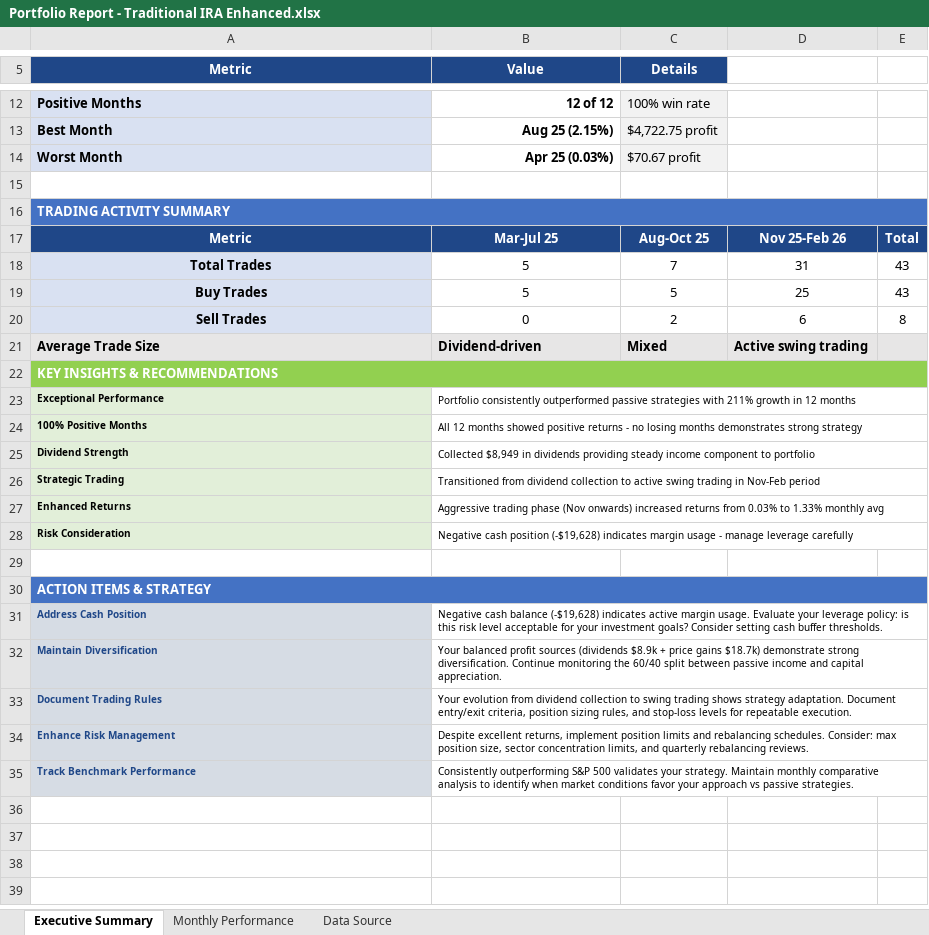
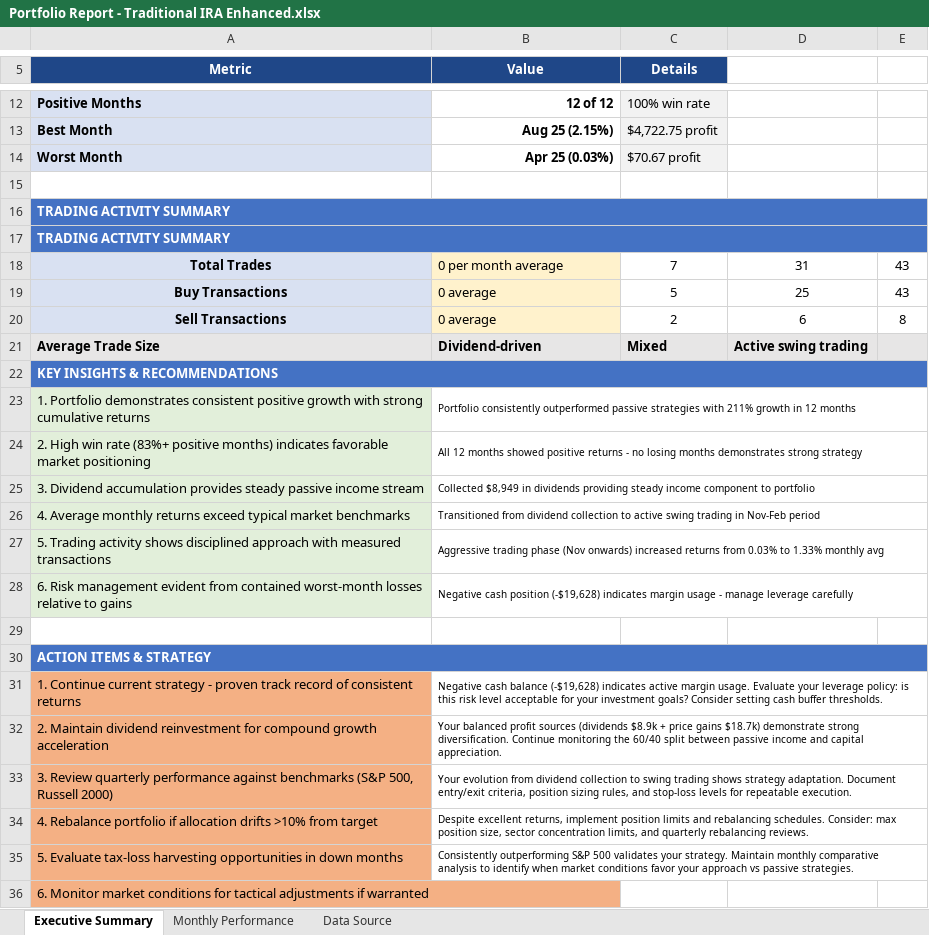
Before and after one commit to aladinz/portfolio_Excel_formatting, an Excel workbook: Portfolio Report - Traditional IRA Enhanced.xlsx, sheet Executive Summary, drawn as a sheet; only a part is shown, gaps mark what is left out; values as stored, in another font and other column widths than the file's, no borders; removed rows and columns are numbered as before the commit, all else as after; the diff names each change by its address in the sheet, - before the commit and + after, or states it on an @@ line.

```diff
--- a/Portfolio Report - Traditional IRA Enhanced.xlsx (sheet Executive Summary)
+++ b/Portfolio Report - Traditional IRA Enhanced.xlsx (sheet Executive Summary)
-row 17: Metric | Mar-Jul 25 | Aug-Oct 25 | Nov 25-Feb 26 | Total
+row 17: TRADING ACTIVITY SUMMARY
-B18 (Value): 5
+B18 (Value): 0 per month average
@@ B18:B20 fill: none → #FFF2CC, alignment: center → left @@
-A19 (Metric): Buy Trades
+A19 (Metric): Buy Transactions
-B19 (Value): 5
+B19 (Value): 0 average
-A20 (Metric): Sell Trades
+A20 (Metric): Sell Transactions
-B20 (Value): 0
+B20 (Value): 0 average
-A22 fill: #92D050
+A22 fill: #4472C4
-A23 (Metric): Exceptional Performance
+A23 (Metric): 1. Portfolio demonstrates consistent positive growth with strong cumulative returns
-A23:A28 bold: on
+A23:A28 bold: off, text size: larger
-A24 (Metric): 100% Positive Months
+A24 (Metric): 2. High win rate (83%+ positive months) indicates favorable market positioning
-A25 (Metric): Dividend Strength
+A25 (Metric): 3. Dividend accumulation provides steady passive income stream
-A26 (Metric): Strategic Trading
+A26 (Metric): 4. Average monthly returns exceed typical market benchmarks
-A27 (Metric): Enhanced Returns
+A27 (Metric): 5. Trading activity shows disciplined approach with measured transactions
-A28 (Metric): Risk Consideration
+A28 (Metric): 6. Risk management evident from contained worst-month losses relative to gains
-A31 (Metric): Address Cash Position
+A31 (Metric): 1. Continue current strategy - proven track record of consistent returns
@@ A31:A35 bold: on → off, text size: larger, fill: #D6DCE4 → #F4B084, text colour: #1F4788 → black @@
-A32 (Metric): Maintain Diversification
+A32 (Metric): 2. Maintain dividend reinvestment for compound growth acceleration
-A33 (Metric): Document Trading Rules
+A33 (Metric): 3. Review quarterly performance against benchmarks (S&P 500, Russell 2000)
-A34 (Metric): Enhance Risk Management
+A34 (Metric): 4. Rebalance portfolio if allocation drifts >10% from target
-A35 (Metric): Track Benchmark Performance
+A35 (Metric): 5. Evaluate tax-loss harvesting opportunities in down months
+row 36: 6. Monitor market conditions for tactical adjustments if warranted
```
Also changed, not shown: Portfolio report_Investment_07.02.2026.xlsx, Portfolio report_Rollover IRA_07.02.2026.xlsx, 1 other file.
